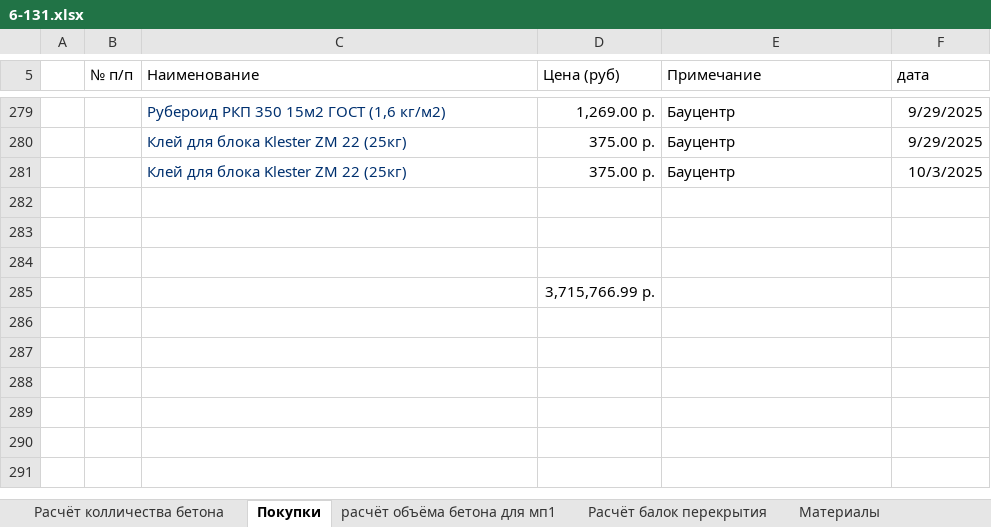
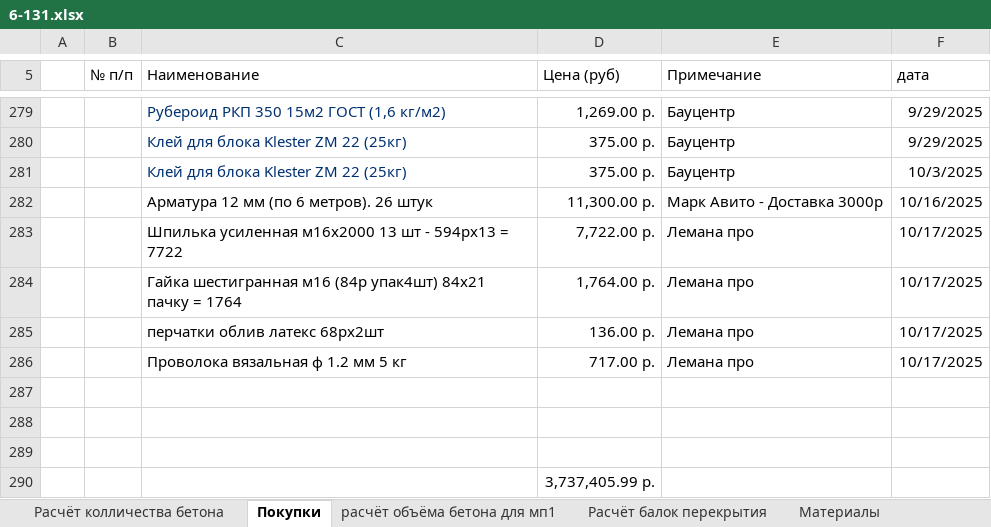
Before and after one commit to zip1982b/my_home, an Excel workbook: 6-131.xlsx, sheet Покупки, drawn as a sheet; only a part is shown, gaps mark what is left out; values as stored, in another font and other column widths than the file's, no borders; table styles not drawn; addresses are those after the commit; the diff names each change by its address in the sheet, - before the commit and + after, or states it on an @@ line.

Commit message:
добавил в покупкм - шпилька м16, гайки м16, проволока вяз

```diff
--- a/6-131.xlsx (sheet Покупки)
+++ b/6-131.xlsx (sheet Покупки)
+row 282:  |  | Арматура 12 мм (по 6 метров). 26 штук | 11,300.00 р. | Марк Авито - Доставка 3000р | 10/16/2025
+row 283:  |  | Шпилька усиленная м16х2000 13 шт - 594рх13 = 7722 | 7,722.00 р. | Лемана про | 10/17/2025
+row 284:  |  | Гайка шестигранная м16 (84р упак4шт) 84х21 пачку = 1764 | 1,764.00 р. | Лемана про | 10/17/2025
+row 285:  |  | перчатки облив латекс 68рх2шт | 136.00 р. | Лемана про | 10/17/2025
+row 286:  |  | Проволока вязальная ф 1.2 мм 5 кг | 717.00 р. | Лемана про | 10/17/2025
-D290 (Цена (руб)): 3,715,766.99 р.
+D290 (Цена (руб)): 3,737,405.99 р.
```
